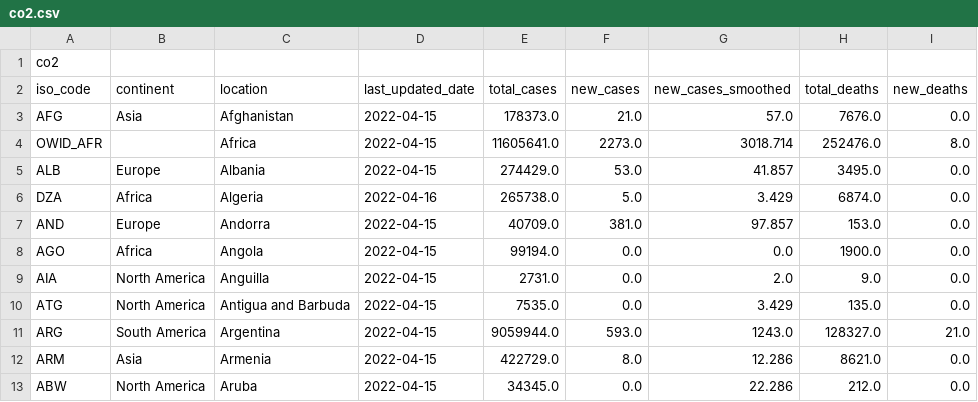
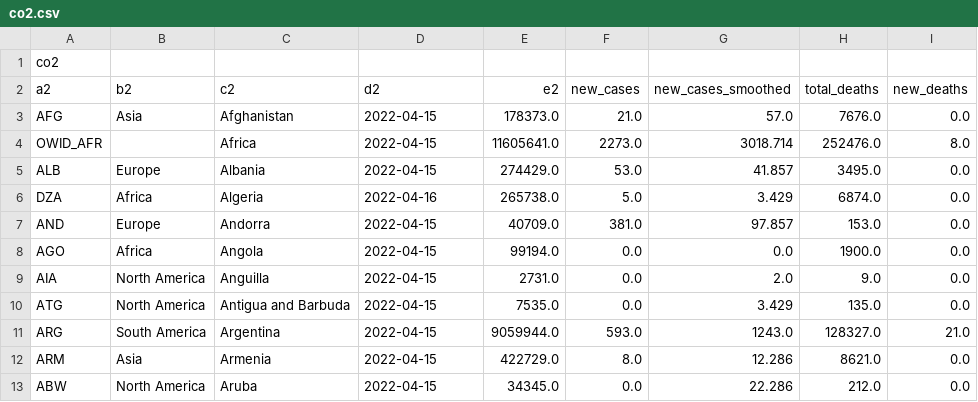
Before and after one commit to yogjun/rust_learn, a CSV file: querys/queryer/csv/co2.csv, drawn as a sheet; only a part is shown; the diff names each change by its address in the sheet, - before the commit and + after, or states it on an @@ line.

```diff
--- a/querys/queryer/csv/co2.csv
+++ b/querys/queryer/csv/co2.csv
-A2: iso_code
+A2: a2
-B2: continent
+B2: b2
-C2: location
+C2: c2
-D2: last_updated_date
+D2: d2
-E2: total_cases
+E2: e2
```
Also changed, not shown: querys/queryer/csv/co1.csv, 3 other files.
